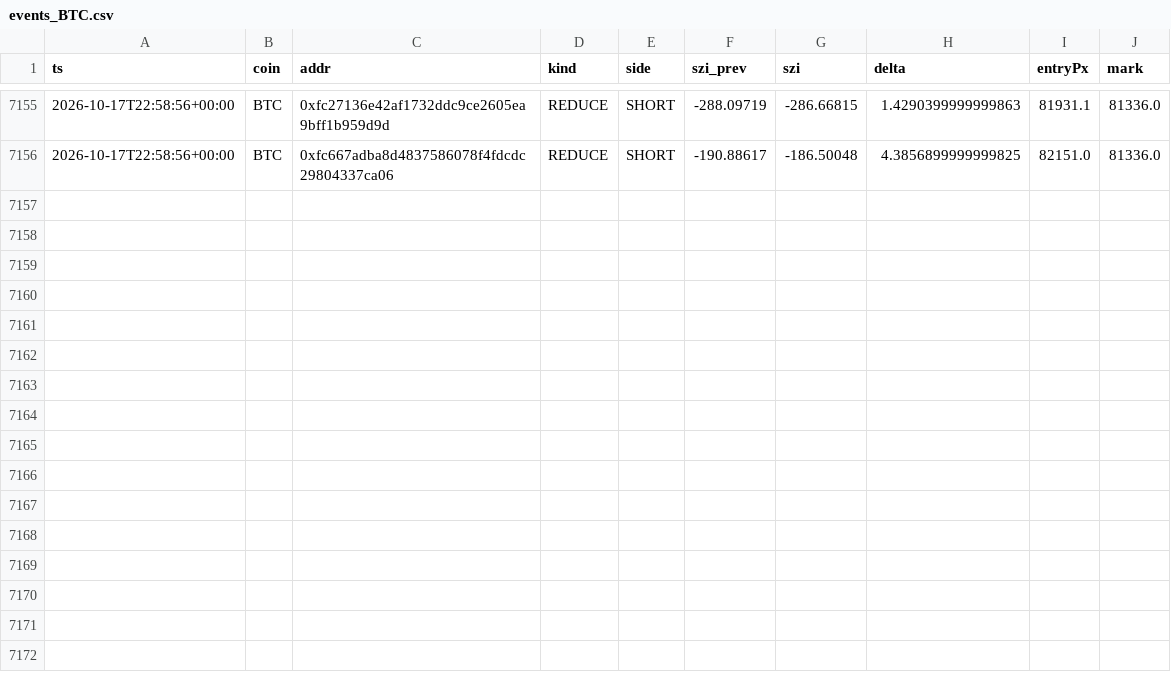
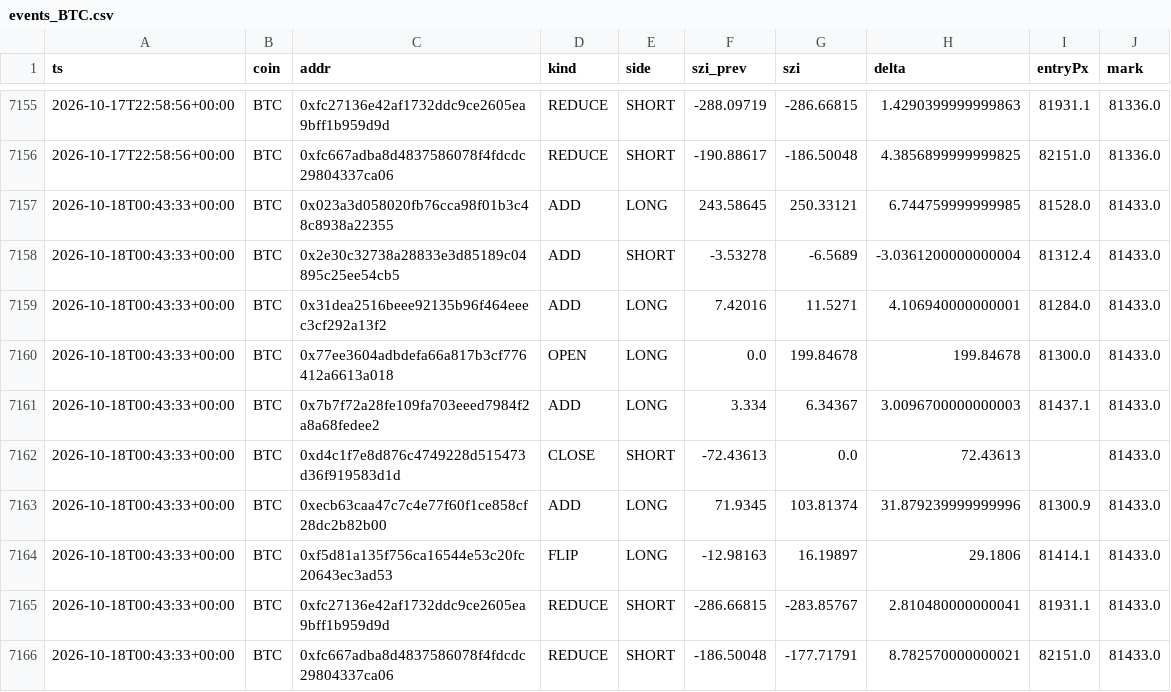
Before and after one commit to usa519831-tech/hl-whale-tracker, a CSV file: data/events_BTC.csv, drawn as a sheet; only a part is shown, gaps mark what is left out.

```diff
--- a/data/events_BTC.csv
+++ b/data/events_BTC.csv
@@ -7156 +7156,11 @@ ts,coin,addr,kind,side,szi_prev,szi,delta,entryPx,mark
 2026-10-17T22:58:56+00:00,BTC,0xfc667adba8d4837586078f4fdcdc29804337ca06,REDUCE,SHORT,-190.88617,-186.50048,4.3856899999999825,82151.0,81336.0
+2026-10-18T00:43:33+00:00,BTC,0x023a3d058020fb76cca98f01b3c48c8938a22355,ADD,LONG,243.58645,250.33121,6.744759999999985,81528.0,81433.0
+2026-10-18T00:43:33+00:00,BTC,0x2e30c32738a28833e3d85189c04895c25ee54cb5,ADD,SHORT,-3.53278,-6.5689,-3.0361200000000004,81312.4,81433.0
+2026-10-18T00:43:33+00:00,BTC,0x31dea2516beee92135b96f464eeec3cf292a13f2,ADD,LONG,7.42016,11.5271,4.106940000000001,81284.0,81433.0
+2026-10-18T00:43:33+00:00,BTC,0x77ee3604adbdefa66a817b3cf776412a6613a018,OPEN,LONG,0.0,199.84678,199.84678,81300.0,81433.0
+2026-10-18T00:43:33+00:00,BTC,0x7b7f72a28fe109fa703eeed7984f2a8a68fedee2,ADD,LONG,3.334,6.34367,3.0096700000000003,81437.1,81433.0
+2026-10-18T00:43:33+00:00,BTC,0xd4c1f7e8d876c4749228d515473d36f919583d1d,CLOSE,SHORT,-72.43613,0.0,72.43613,,81433.0
+2026-10-18T00:43:33+00:00,BTC,0xecb63caa47c7c4e77f60f1ce858cf28dc2b82b00,ADD,LONG,71.9345,103.81374,31.879239999999996,81300.9,81433.0
+2026-10-18T00:43:33+00:00,BTC,0xf5d81a135f756ca16544e53c20fc20643ec3ad53,FLIP,LONG,-12.98163,16.19897,29.1806,81414.1,81433.0
+2026-10-18T00:43:33+00:00,BTC,0xfc27136e42af1732ddc9ce2605ea9bff1b959d9d,REDUCE,SHORT,-286.66815,-283.85767,2.810480000000041,81931.1,81433.0
+2026-10-18T00:43:33+00:00,BTC,0xfc667adba8d4837586078f4fdcdc29804337ca06,REDUCE,SHORT,-186.50048,-177.71791,8.782570000000021,82151.0,81433.0
```
Also changed, not shown: data/agg_BTC.csv, data/agg_ETH.csv, 7 other files.
